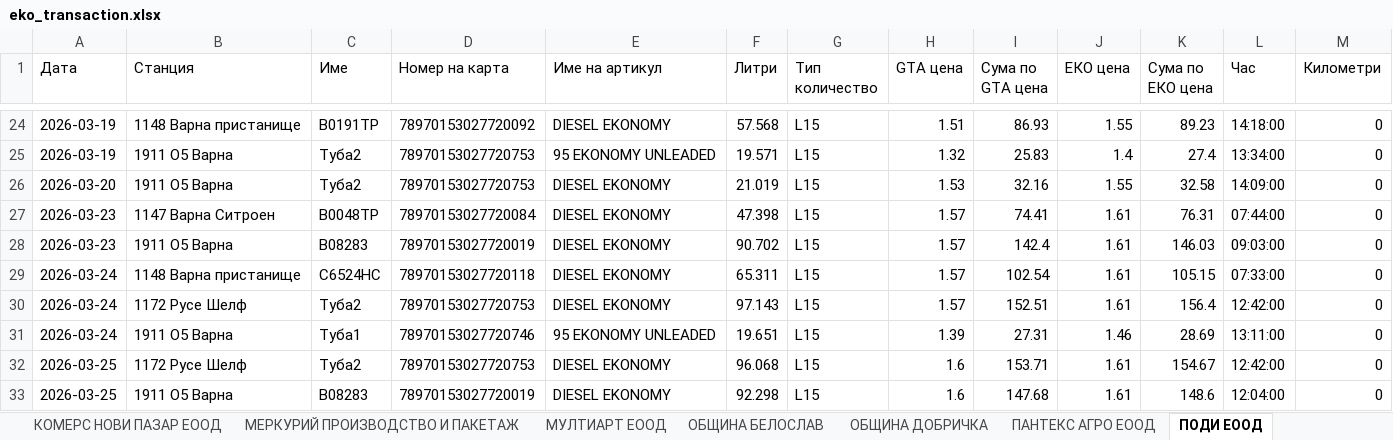
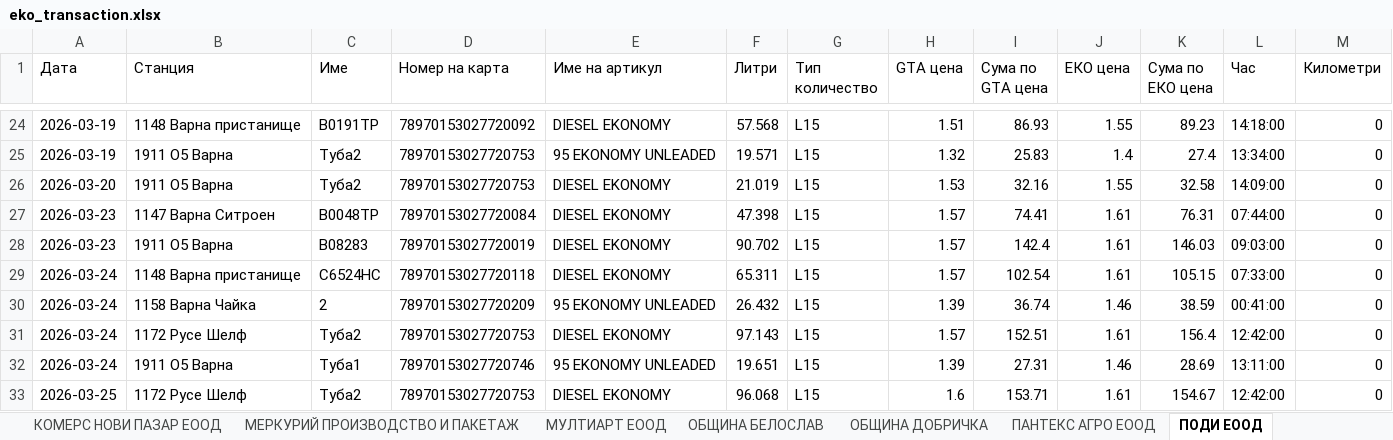
Before and after one commit to plamensve/eko, an Excel workbook: result/eko_transaction.xlsx, sheet ПОДИ ЕООД, drawn as a sheet; only a part is shown, gaps mark what is left out; the shorter side is filled out with more unchanged rows; values as stored, in another font and other column widths than the file's, no borders; the diff names each change by its address in the sheet, - before the commit and + after, or states it on an @@ line.

```diff
--- a/result/eko_transaction.xlsx (sheet ПОДИ ЕООД)
+++ b/result/eko_transaction.xlsx (sheet ПОДИ ЕООД)
+row 30: 2026-03-24 | 1158 Варна Чайка | 2 | 78970153027720209 | 95 EKONOMY UNLEADED | 26.432 | L15 | 1.39 | 36.74 | 1.46 | 38.59 | 00:41:00 | 0
```
Also changed, not shown: sheet Unknown, data/cards.xlsx, history_prices/MAR/prices_23032026.xlsx, 2 other files.
